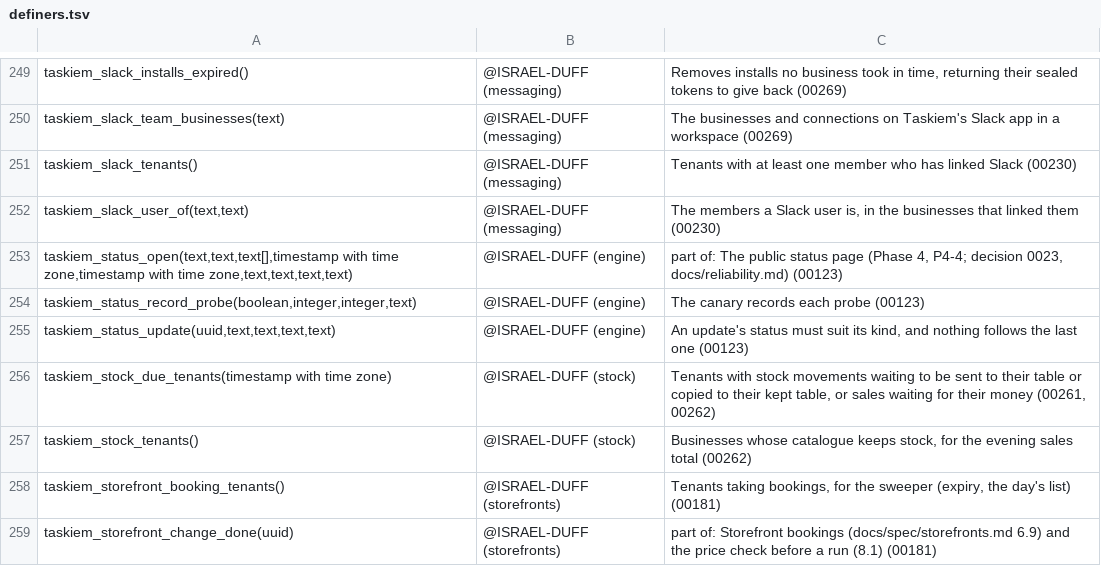
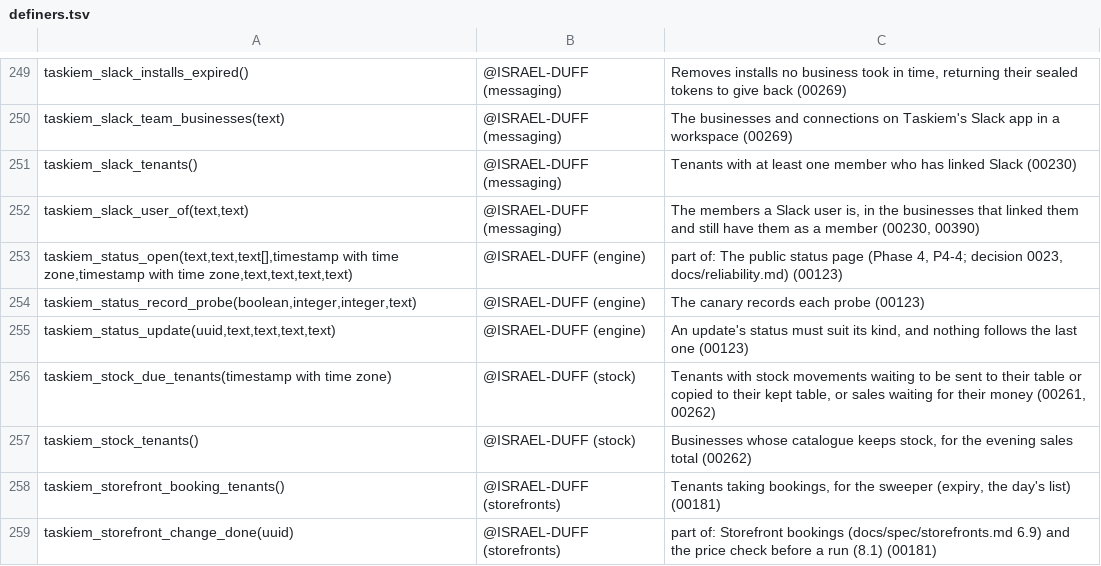
Before and after one commit to ISRAEL-DUFF/taskiem, a TSV file: engine/db/definers.tsv, drawn as a sheet; only a part is shown, gaps mark what is left out.

```diff
--- a/engine/db/definers.tsv
+++ b/engine/db/definers.tsv
@@ -251,3 +251,3 @@ taskiem_slack_team_businesses(text)	@ISRAEL-DUFF (messaging)	The businesses and
 taskiem_slack_tenants()	@ISRAEL-DUFF (messaging)	Tenants with at least one member who has linked Slack (00230)
-taskiem_slack_user_of(text,text)	@ISRAEL-DUFF (messaging)	The members a Slack user is, in the businesses that linked them (00230)
+taskiem_slack_user_of(text,text)	@ISRAEL-DUFF (messaging)	The members a Slack user is, in the businesses that linked them and still have them as a member (00230, 00390)
 taskiem_status_open(text,text,text[],timestamp with time zone,timestamp with time zone,text,text,text,text)	@ISRAEL-DUFF (engine)	part of: The public status page (Phase 4, P4-4; decision 0023, docs/reliability.md) (00123)
```
Also changed, not shown: 6 other files.
